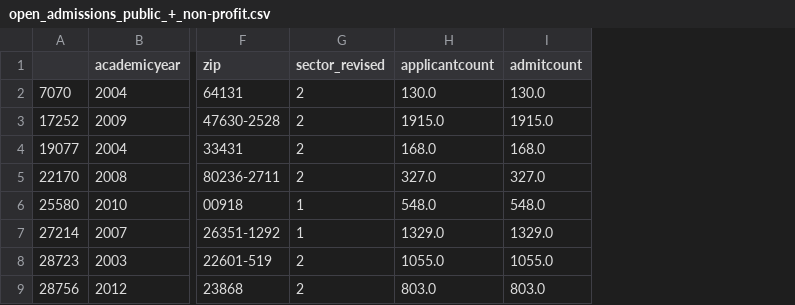
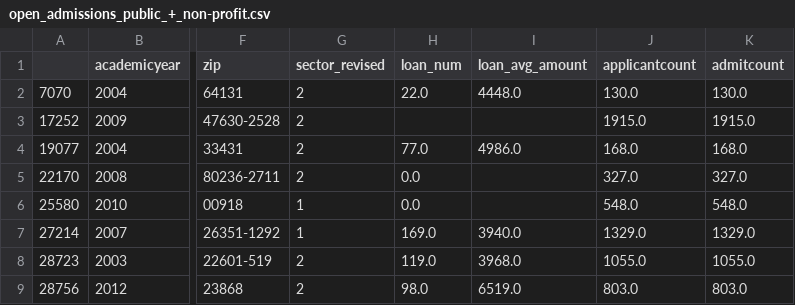
Before and after one commit to AlexWycoff/studentdebt, a CSV file: Delta Cost Project Data/open_admissions_public_+_non-profit.csv, drawn as a sheet; only a part is shown, gaps mark what is left out; the diff names each change by its address in the sheet, - before the commit and + after, or states it on an @@ line.

```diff
--- a/Delta Cost Project Data/open_admissions_public_+_non-profit.csv
+++ b/Delta Cost Project Data/open_admissions_public_+_non-profit.csv
+column H (loan_num), rows 2-9: 22.0 |  | 77.0 | 0.0 | 0.0 | 169.0 | 119.0 | 98.0
+column I (loan_avg_amount), rows 2-9: 4448.0 |  | 4986.0 |  |  | 3940.0 | 3968.0 | 6519.0
```
Also changed, not shown: 1 other file.
